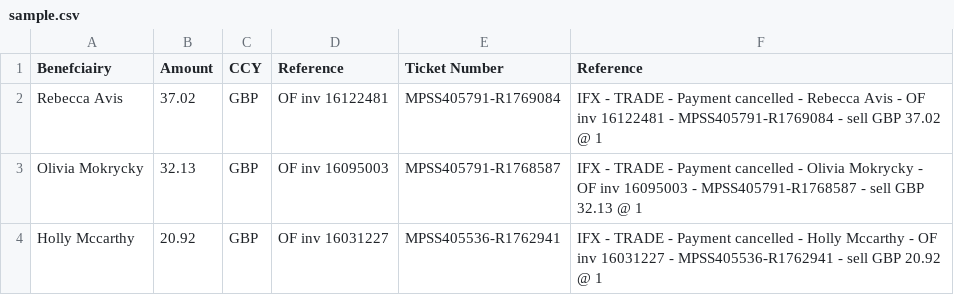
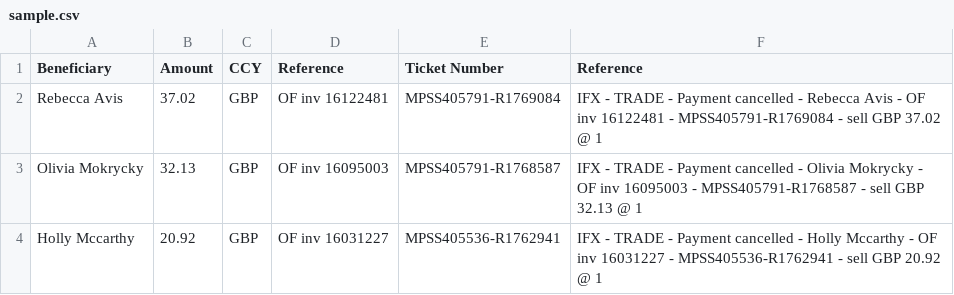
Before and after one commit to kovval78/batch-command-correct-balance, a CSV file: sample.csv, drawn as a sheet; only a part is shown.

```diff
--- a/sample.csv
+++ b/sample.csv
@@ -1,2 +1,2 @@
-Benefciairy,Amount,CCY,Reference,Ticket Number,Reference
+Beneficiary,Amount,CCY,Reference,Ticket Number,Reference
 Rebecca Avis,37.02,GBP,OF inv 16122481,MPSS405791-R1769084,IFX - TRADE - Payment cancelled - Rebecca Avis - OF inv 16122481 - MPSS405791-R1769084 - sell GBP 37.02 @ 1
```
Also changed, not shown: 5 other files.
